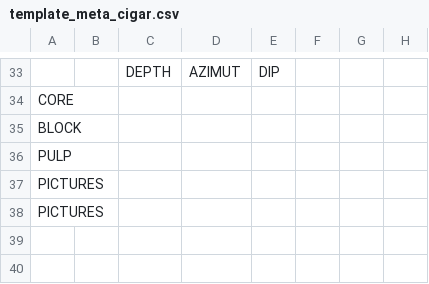
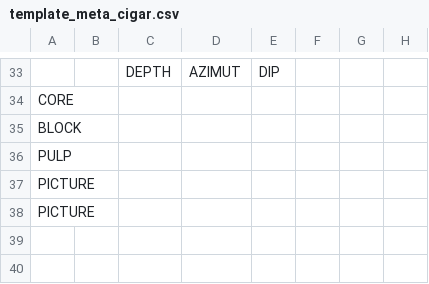
Before and after one commit to OTELO-OSU/geo-samples, a CSV file: Backend/src/template_meta/template_meta_cigar.csv, drawn as a sheet; only a part is shown, gaps mark what is left out.

Commit message:
Update template_meta_cigar.csv

```diff
--- a/Backend/src/template_meta/template_meta_cigar.csv
+++ b/Backend/src/template_meta/template_meta_cigar.csv
@@ -36,4 +36,4 @@ BLOCK,,,,,,,
 PULP,,,,,,,
-PICTURES,,,,,,,
-PICTURES,,,,,,,
+PICTURE,,,,,,,
+PICTURE,,,,,,,
 ,,,,,,,
```
